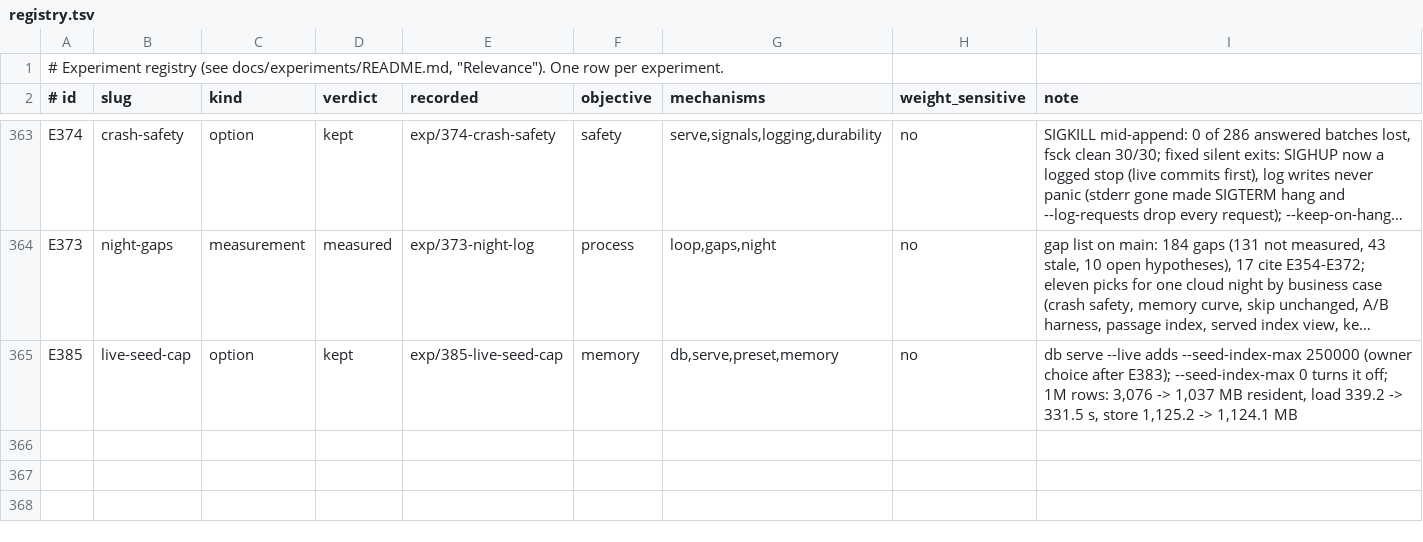
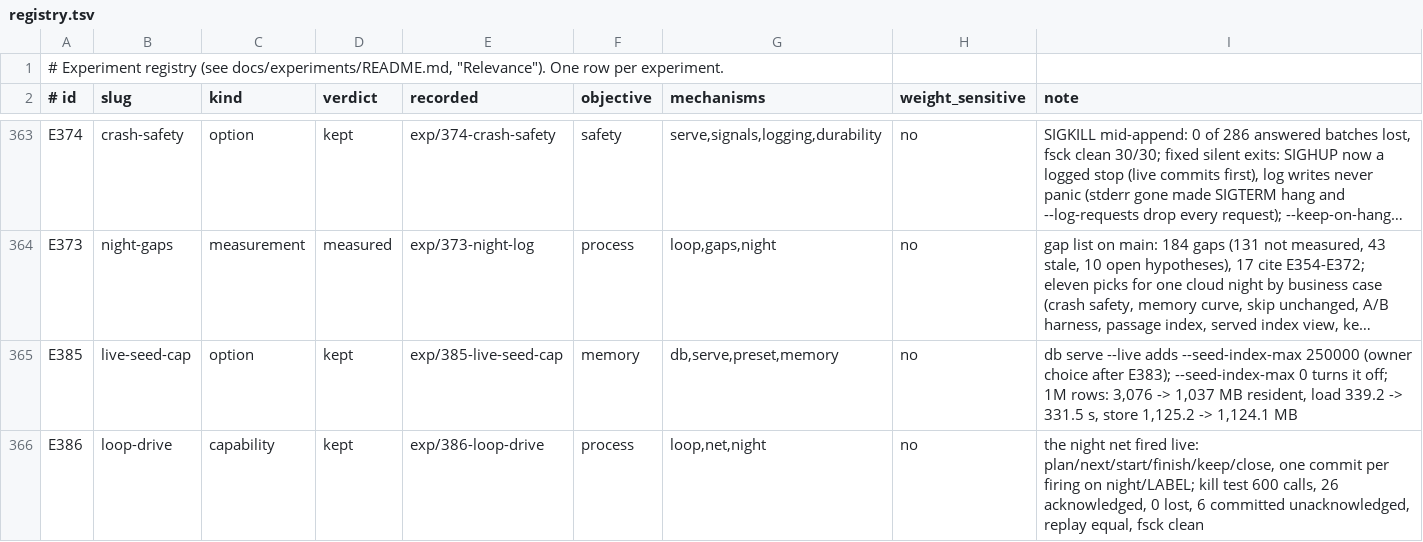
Before and after one commit to han-so1omon/ikam, a TSV file: docs/experiments/registry.tsv, drawn as a sheet; only a part is shown, gaps mark what is left out; long unchanged cells end in …; the diff names each change by its address in the sheet, - before the commit and + after, or states it on an @@ line.

```diff
--- a/docs/experiments/registry.tsv
+++ b/docs/experiments/registry.tsv
+row 366: E386 | loop-drive | capability | kept | exp/386-loop-drive | process | loop,net,night | no | the night net fired live: plan/next/start/finish/keep/close, one commit per firing on night/LABEL; kill test 600 calls, 26 acknowledged, 0 lost, 6 committed unacknowledged, replay equal, fsck clean
```
Also changed, not shown: 3 other files.
